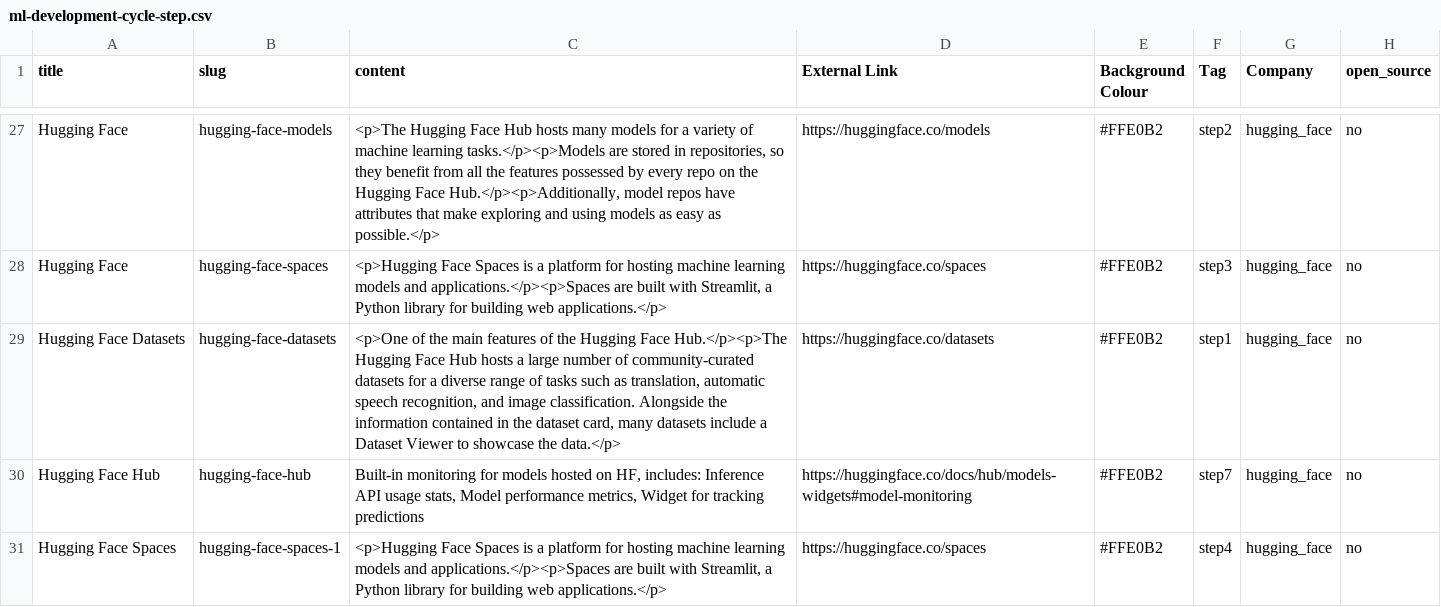
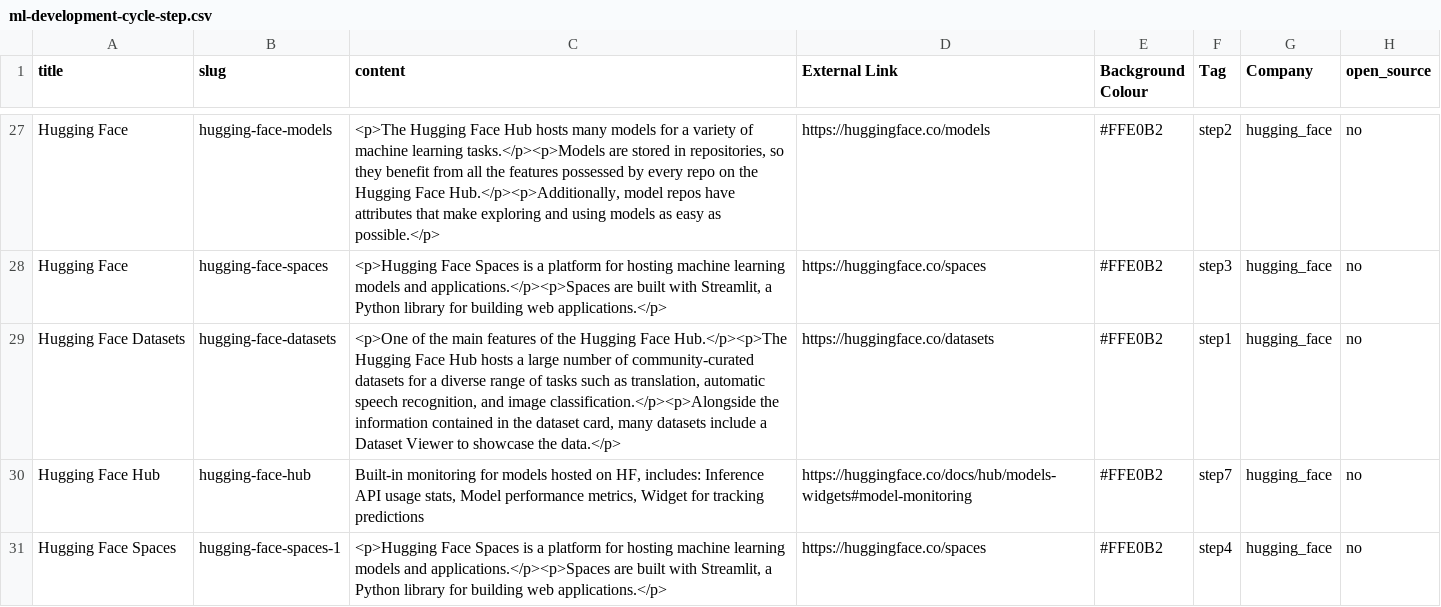
Before and after one commit to tudormunteanu/ml-development-cycle, a CSV file: ml-development-cycle-step.csv, drawn as a sheet; only a part is shown, gaps mark what is left out.

```diff
--- a/ml-development-cycle-step.csv
+++ b/ml-development-cycle-step.csv
@@ -28,3 +28,3 @@ Hugging Face,hugging-face-models,"<p>The Hugging Face Hub hosts many models for
 Hugging Face,hugging-face-spaces,"<p>Hugging Face Spaces is a platform for hosting machine learning models and applications.</p><p>Spaces are built with Streamlit, a Python library for building web applications.</p>",https://huggingface.co/spaces,#FFE0B2,step3,hugging_face,no
-Hugging Face Datasets,hugging-face-datasets,"<p>One of the main features of the Hugging Face Hub.</p><p>The Hugging Face Hub hosts a large number of community-curated datasets for a diverse range of tasks such as translation, automatic speech recognition, and image classification. Alongside the information contained in the dataset card, many datasets include a Dataset Viewer to showcase the data.</p>",https://huggingface.co/datasets,#FFE0B2,step1,hugging_face,no
+Hugging Face Datasets,hugging-face-datasets,"<p>One of the main features of the Hugging Face Hub.</p><p>The Hugging Face Hub hosts a large number of community-curated datasets for a diverse range of tasks such as translation, automatic speech recognition, and image classification.</p><p>Alongside the information contained in the dataset card, many datasets include a Dataset Viewer to showcase the data.</p>",https://huggingface.co/datasets,#FFE0B2,step1,hugging_face,no
 Hugging Face Hub,hugging-face-hub,"Built-in monitoring for models hosted on HF, includes: Inference API usage stats, Model performance metrics, Widget for tracking predictions",https://huggingface.co/docs/hub/models-widgets#model-monitoring,#FFE0B2,step7,hugging_face,no
```
Also changed, not shown: 4 other files.
